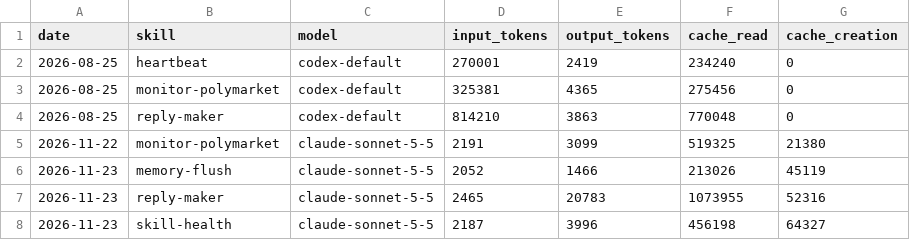
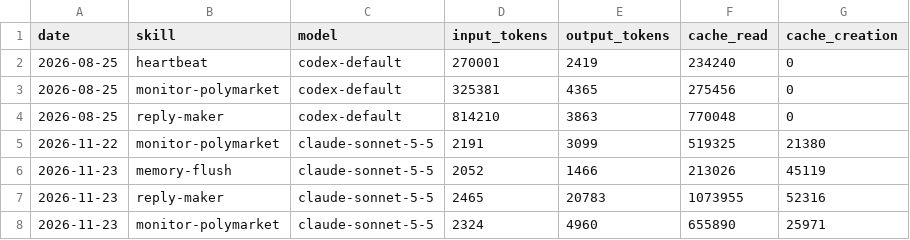
Before and after one commit to Kodawari10/aeon, a CSV file: memory/token-usage.csv, drawn as a sheet.

Commit message:
chore(monitor-polymarket): auto-commit 2026-11-23

```diff
--- a/memory/token-usage.csv
+++ b/memory/token-usage.csv
@@ -7,2 +7,2 @@ date,skill,model,input_tokens,output_tokens,cache_read,cache_creation
 2026-11-23,reply-maker,claude-sonnet-5-5,2465,20783,1073955,52316
-2026-11-23,skill-health,claude-sonnet-5-5,2187,3996,456198,64327
+2026-11-23,monitor-polymarket,claude-sonnet-5-5,2324,4960,655890,25971
```
Also changed, not shown: 4 other files.
